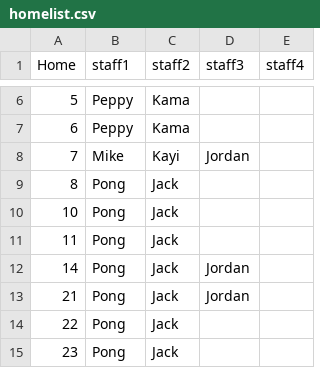
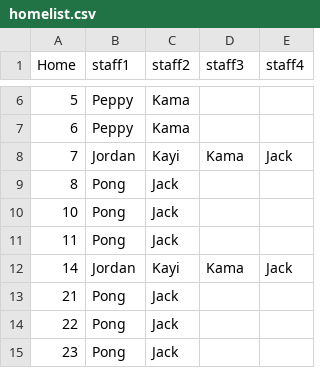
Before and after one commit to KellifizW/MonthlyStat, a CSV file: homelist.csv, drawn as a sheet; only a part is shown, gaps mark what is left out; the diff covers the shown part only.

```diff
--- a/homelist.csv
+++ b/homelist.csv
@@ -7,3 +7,3 @@ Home,staff1,staff2,staff3,staff4
 6,Peppy,Kama,,
-7,Mike,Kayi,Jordan,
+7,Jordan,Kayi,Kama,Jack
 8,Pong,Jack,,
@@ -11,4 +11,4 @@ Home,staff1,staff2,staff3,staff4
 11,Pong,Jack,,
-14,Pong,Jack,Jordan,
-21,Pong,Jack,Jordan,
+14,Jordan,Kayi,Kama,Jack
+21,Pong,Jack,,
 22,Pong,Jack,,
```
Also changed, not shown: 36 edited cells elsewhere in this file.
